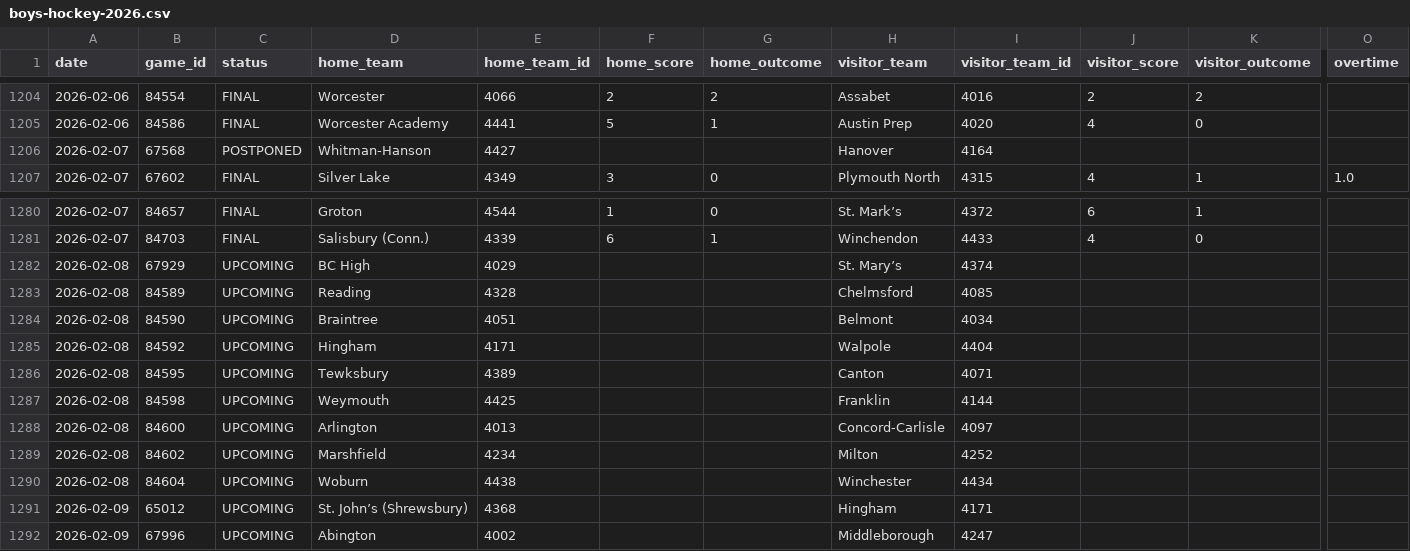
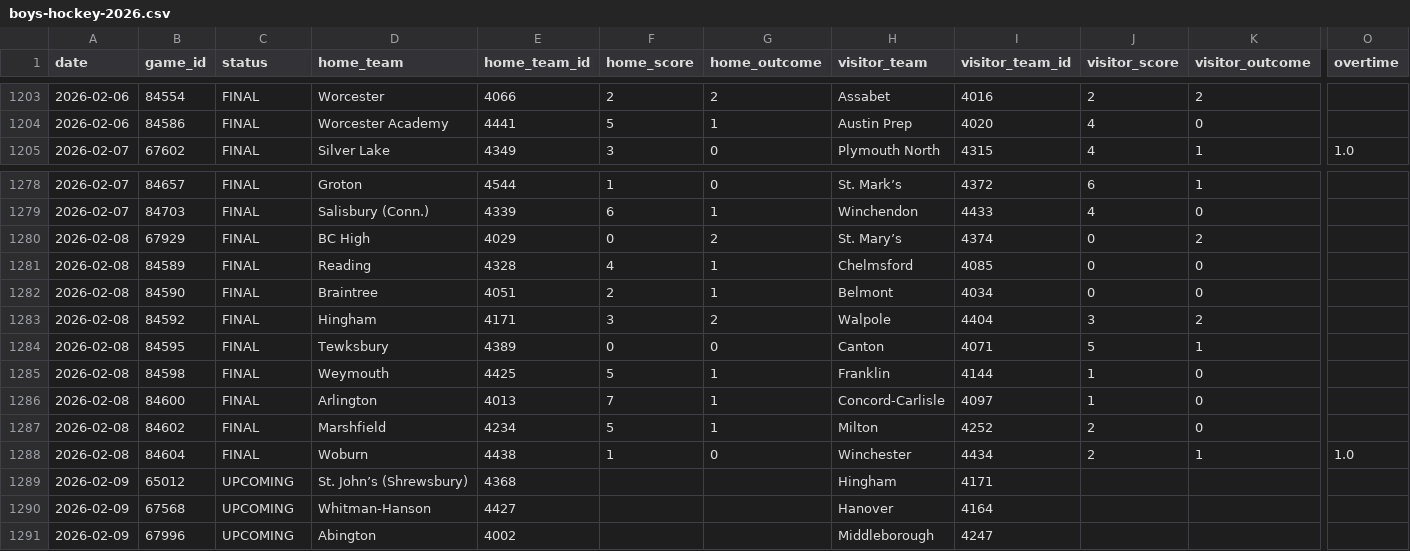
Before and after one commit to bwbensonjr/high-school-sports, a CSV file: data/boys-hockey-2026.csv, drawn as a sheet; only a part is shown, gaps mark what is left out; removed rows and columns are numbered as before the commit, all else as after; rows hold the shown columns only; the diff covers the shown part only; the diff names each change by its address in the sheet, - before the commit and + after, or states it on an @@ line.

```diff
--- a/data/boys-hockey-2026.csv
+++ b/data/boys-hockey-2026.csv
-row 1206: 2026-02-07 | 67568 | POSTPONED | Whitman-Hanson | 4427 |  |  | Hanover | 4164
-C1280:C1288 (status): UPCOMING
+C1280:C1288 (status): FINAL
-F1280 (home_score): (empty)
+F1280 (home_score): 0
-G1280 (home_outcome): (empty)
+G1280 (home_outcome): 2
-J1280:J1282 (visitor_score): (empty)
+J1280:J1282 (visitor_score): 0
-K1280 (visitor_outcome): (empty)
+K1280 (visitor_outcome): 2
-F1281 (home_score): (empty)
+F1281 (home_score): 4
-G1281:G1282 (home_outcome): (empty)
+G1281:G1282 (home_outcome): 1
-K1281:K1282 (visitor_outcome): (empty)
+K1281:K1282 (visitor_outcome): 0
-F1282 (home_score): (empty)
+F1282 (home_score): 2
-F1283 (home_score): (empty)
+F1283 (home_score): 3
-G1283 (home_outcome): (empty)
+G1283 (home_outcome): 2
-J1283 (visitor_score): (empty)
+J1283 (visitor_score): 3
-K1283 (visitor_outcome): (empty)
+K1283 (visitor_outcome): 2
-F1284 (home_score): (empty)
+F1284 (home_score): 0
-G1284 (home_outcome): (empty)
+G1284 (home_outcome): 0
-J1284 (visitor_score): (empty)
+J1284 (visitor_score): 5
-K1284 (visitor_outcome): (empty)
+K1284 (visitor_outcome): 1
-F1285 (home_score): (empty)
+F1285 (home_score): 5
-G1285:G1287 (home_outcome): (empty)
+G1285:G1287 (home_outcome): 1
-J1285:J1286 (visitor_score): (empty)
+J1285:J1286 (visitor_score): 1
-K1285:K1287 (visitor_outcome): (empty)
+K1285:K1287 (visitor_outcome): 0
-F1286 (home_score): (empty)
+F1286 (home_score): 7
-F1287 (home_score): (empty)
+F1287 (home_score): 5
-J1287:J1288 (visitor_score): (empty)
+J1287:J1288 (visitor_score): 2
-F1288 (home_score): (empty)
+F1288 (home_score): 1
-G1288 (home_outcome): (empty)
+G1288 (home_outcome): 0
-K1288 (visitor_outcome): (empty)
+K1288 (visitor_outcome): 1
-O1288 (overtime): (empty)
+O1288 (overtime): 1.0
+row 1290: 2026-02-09 | 67568 | UPCOMING | Whitman-Hanson | 4427 |  |  | Hanover | 4164
```
Also changed, not shown: 7 added rows, 1 removed row and 36 edited cells elsewhere in this file, data/boys-basketball-2026.csv, data/girls-basketball-2026.csv, 44 other files.
